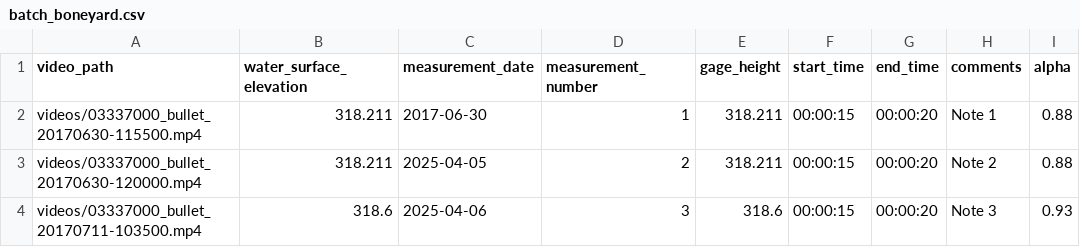
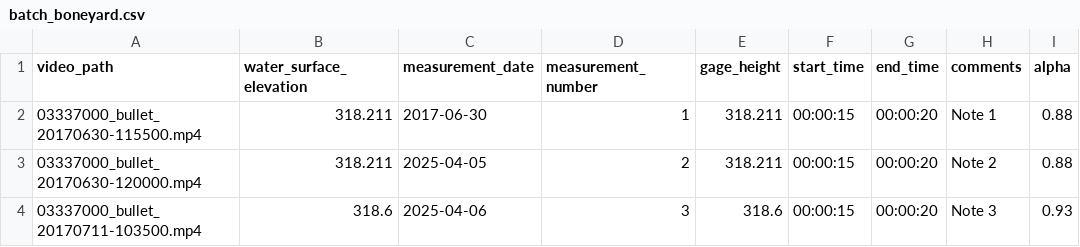
Before and after one commit to frank-engel/ivy, a CSV file: batch_test_data/inputs/batch_boneyard.csv, drawn as a sheet.

Commit message:
Fix batch_boneyard.csv file reference to file path

```diff
--- a/batch_test_data/inputs/batch_boneyard.csv
+++ b/batch_test_data/inputs/batch_boneyard.csv
@@ -1,4 +1,4 @@
 video_path,water_surface_elevation,measurement_date,measurement_number,gage_height,start_time,end_time,comments,alpha
-videos/03337000_bullet_20170630-115500.mp4,318.211,2017-06-30,1,318.211,00:00:15,00:00:20,Note 1,0.88
-videos/03337000_bullet_20170630-120000.mp4,318.211,2025-04-05,2,318.211,00:00:15,00:00:20,Note 2,0.88
-videos/03337000_bullet_20170711-103500.mp4,318.6,2025-04-06,3,318.6,00:00:15,00:00:20,Note 3,0.93
+03337000_bullet_20170630-115500.mp4,318.211,2017-06-30,1,318.211,00:00:15,00:00:20,Note 1,0.88
+03337000_bullet_20170630-120000.mp4,318.211,2025-04-05,2,318.211,00:00:15,00:00:20,Note 2,0.88
+03337000_bullet_20170711-103500.mp4,318.6,2025-04-06,3,318.6,00:00:15,00:00:20,Note 3,0.93
```
